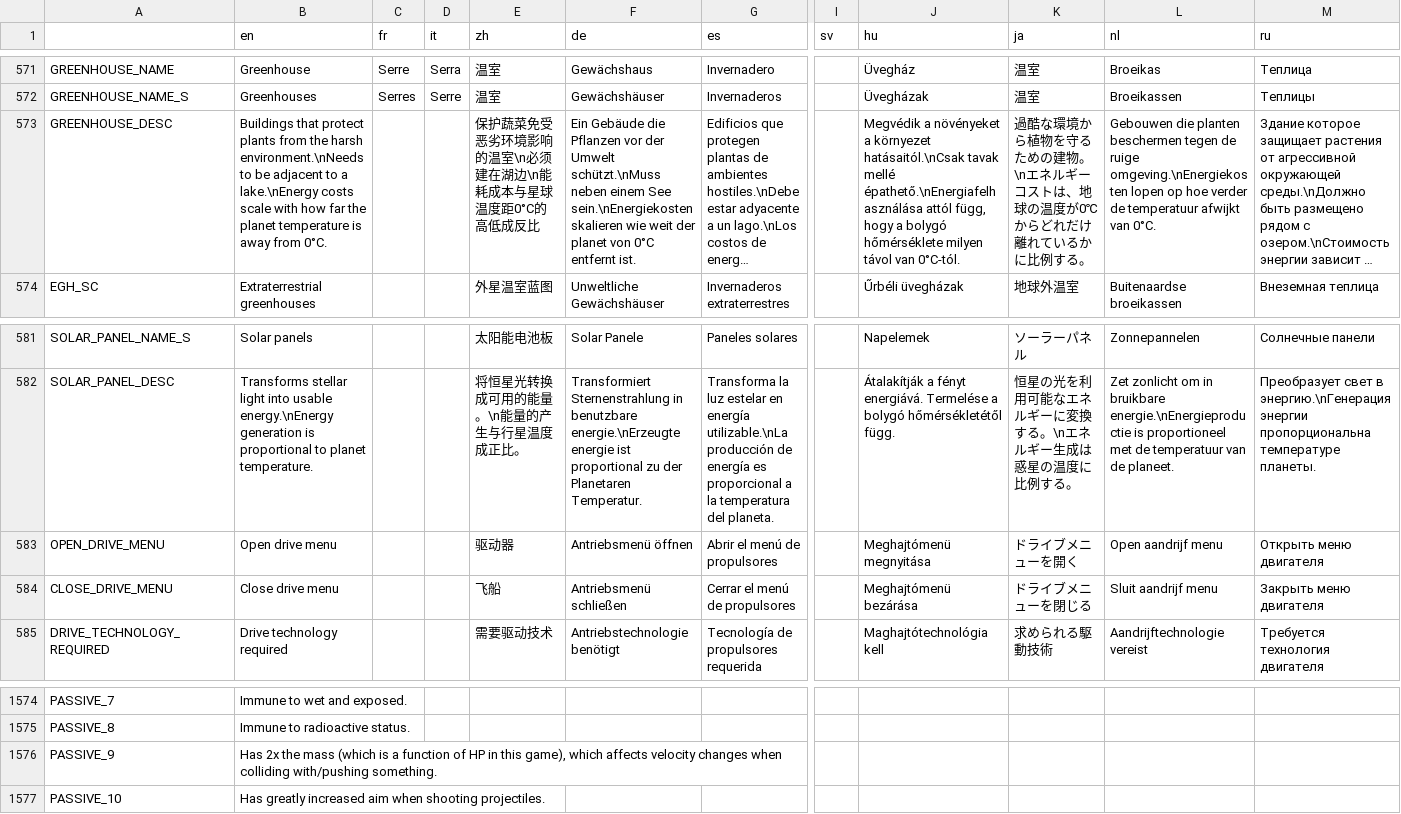
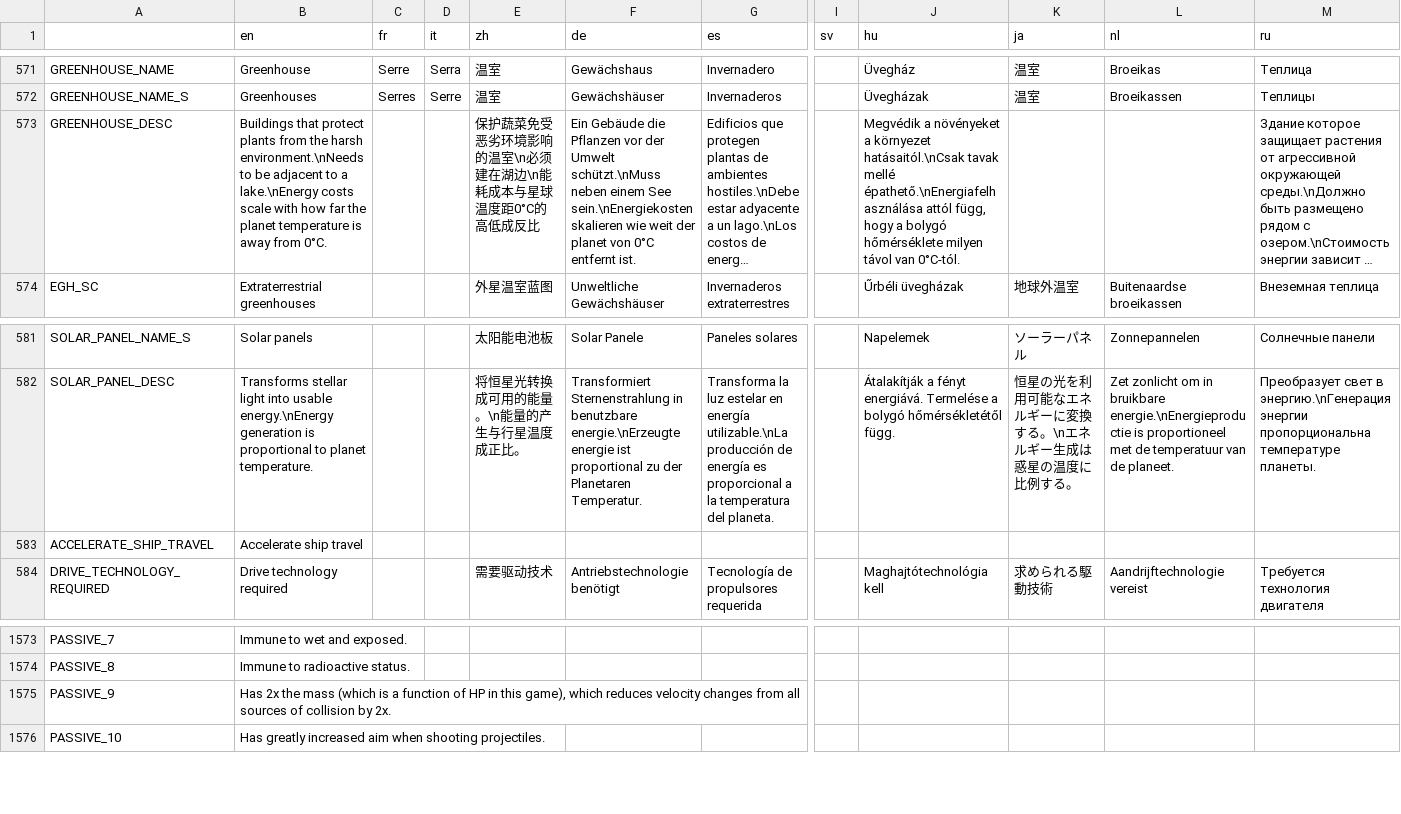
Before and after one commit to Apple0726/helixteus-3, a CSV file: Text/HX3 localization - Sheet1.csv, drawn as a sheet; only a part is shown, gaps mark what is left out; long unchanged cells end in …; removed rows and columns are numbered as before the commit, all else as after; rows hold the shown columns only; the diff names each change by its address in the sheet, - before the commit and + after, or states it on an @@ line.

Commit message:
Fix a bunch of bugs encountered while playtesting other parts of the (early) game, most of them introduced by the heavy code refactoring at the start of v0.30 development. Also improve drive panel UI/UX

```diff
--- a/Text/HX3 localization - Sheet1.csv
+++ b/Text/HX3 localization - Sheet1.csv
-K573 (ja): 過酷な環境から植物を守るための建物。\nエネルギーコストは、地球の温度が0℃からどれだけ離れているかに比例する。
+K573 (ja): (empty)
-L573 (nl): Gebouwen die planten beschermen tegen de ruige omgeving.\nEnergiekosten lopen op hoe verder de temperatuur afwijkt van 0°C.
+L573 (nl): (empty)
-row 583: OPEN_DRIVE_MENU | Open drive menu |  |  | 驱动器 | Antriebsmenü öffnen | Abrir el menú de propulsores |  | Meghajtómenü megnyitása | ドライブメニューを開く | Open aandrijf menu | Открыть меню двигателя
-row 584: CLOSE_DRIVE_MENU | Close drive menu |  |  | 飞船 | Antriebsmenü schließen | Cerrar el menú de propulsores |  | Meghajtómenü bezárása | ドライブメニューを閉じる | Sluit aandrijf menu | Закрыть меню двигателя
+row 583: ACCELERATE_SHIP_TRAVEL | Accelerate ship travel
-B1575 (en): …game), which affects velocity changes when colliding with/pushing something.
+B1575 (en): …game), which reduces velocity changes from all sources of collision by 2x.
```
Also changed, not shown: 27 other files.
